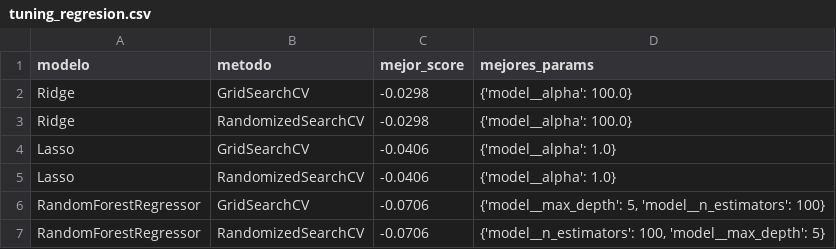
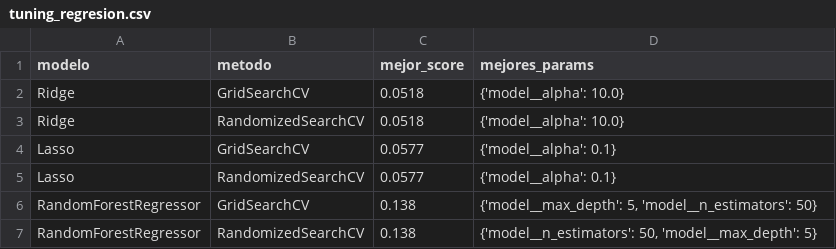
Before and after one commit to donMixho/CienciasdeDatosLeandroRuiz, a CSV file: results/metrics/tuning_regresion.csv, drawn as a sheet.

Commit message:
mejora imputacion con relleno logico ceros + KNNImputer

```diff
--- a/results/metrics/tuning_regresion.csv
+++ b/results/metrics/tuning_regresion.csv
@@ -1,7 +1,7 @@
 modelo,metodo,mejor_score,mejores_params
-Ridge,GridSearchCV,-0.0298,{'model__alpha': 100.0}
-Ridge,RandomizedSearchCV,-0.0298,{'model__alpha': 100.0}
-Lasso,GridSearchCV,-0.0406,{'model__alpha': 1.0}
-Lasso,RandomizedSearchCV,-0.0406,{'model__alpha': 1.0}
-RandomForestRegressor,GridSearchCV,-0.0706,"{'model__max_depth': 5, 'model__n_estimators': 100}"
-RandomForestRegressor,RandomizedSearchCV,-0.0706,"{'model__n_estimators': 100, 'model__max_depth': 5}"
+Ridge,GridSearchCV,0.0518,{'model__alpha': 10.0}
+Ridge,RandomizedSearchCV,0.0518,{'model__alpha': 10.0}
+Lasso,GridSearchCV,0.0577,{'model__alpha': 0.1}
+Lasso,RandomizedSearchCV,0.0577,{'model__alpha': 0.1}
+RandomForestRegressor,GridSearchCV,0.138,"{'model__max_depth': 5, 'model__n_estimators': 50}"
+RandomForestRegressor,RandomizedSearchCV,0.138,"{'model__n_estimators': 50, 'model__max_depth': 5}"
```
Also changed, not shown: results/metrics/metricas_test_clasificacion.csv, results/metrics/tuning_clasificacion.csv, 9 other files.
